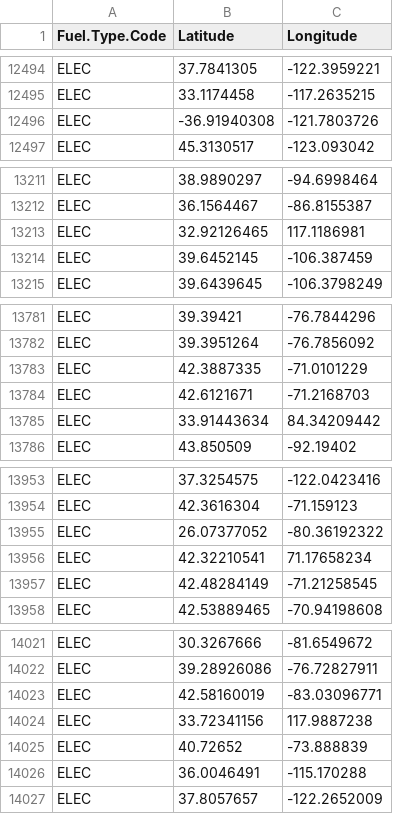
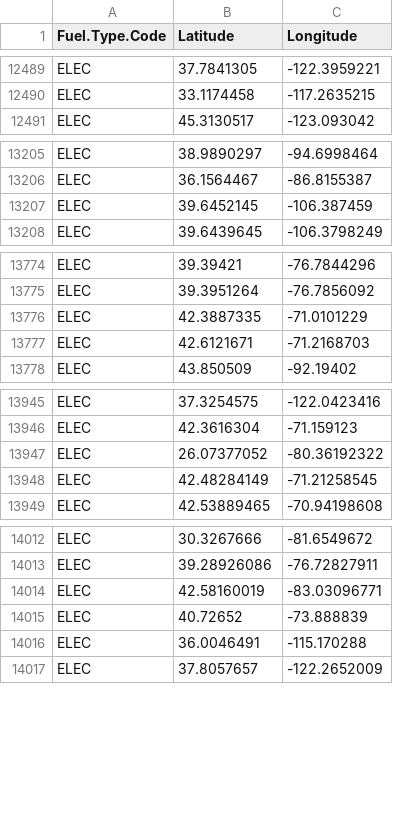
Before and after one commit to PrishaTiwari05/Nataraj.Patankar.Tiwari.Wavre, a CSV file: Data/Processed/EVStation_Locations.csv, drawn as a sheet; only a part is shown, gaps mark what is left out; the diff covers the shown part only.

```diff
--- a/Data/Processed/EVStation_Locations.csv
+++ b/Data/Processed/EVStation_Locations.csv
@@ -12495,3 +12490,2 @@
 "ELEC",33.1174458,-117.2635215
-"ELEC",-36.91940308,-121.7803726
 "ELEC",45.3130517,-123.093042
@@ -13212,3 +13206,2 @@
 "ELEC",36.1564467,-86.8155387
-"ELEC",32.92126465,117.1186981
 "ELEC",39.6452145,-106.387459
@@ -13784,3 +13777,2 @@
 "ELEC",42.6121671,-71.2168703
-"ELEC",33.91443634,84.34209442
 "ELEC",43.850509,-92.19402
@@ -13955,3 +13947,2 @@
 "ELEC",26.07377052,-80.36192322
-"ELEC",42.32210541,71.17658234
 "ELEC",42.48284149,-71.21258545
@@ -14023,3 +14014,2 @@
 "ELEC",42.58160019,-83.03096771
-"ELEC",33.72341156,117.9887238
 "ELEC",40.72652,-73.888839
```
Also changed, not shown: 5 removed rows elsewhere in this file, 1 other file.
